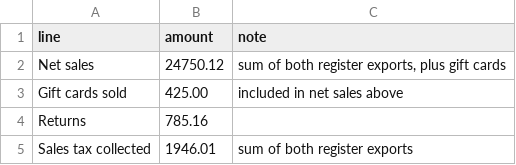
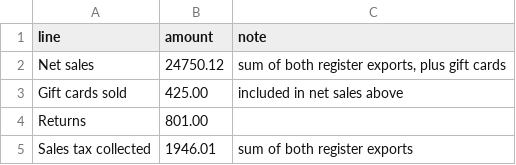
Before and after one commit to romeodiaz/mainstreetbench, a CSV file: example-workspace/books/september_sales_report.csv, drawn as a sheet.

```diff
--- a/example-workspace/books/september_sales_report.csv
+++ b/example-workspace/books/september_sales_report.csv
@@ -3,3 +3,3 @@ Net sales,24750.12,"sum of both register exports, plus gift cards"
 Gift cards sold,425.00,included in net sales above
-Returns,785.16,
+Returns,801.00,
 Sales tax collected,1946.01,sum of both register exports
```
Also changed, not shown: example-workspace/books/bank_statement.csv, example-workspace/books/cash_drawer.csv, 39 other files.
